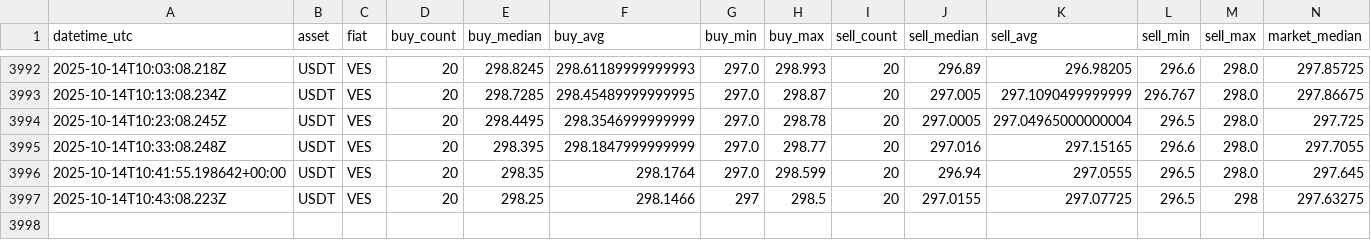
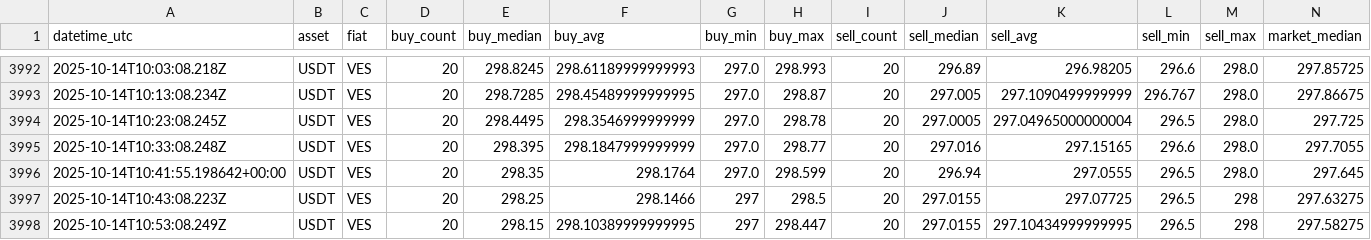
Before and after one commit to asrpgh/binance, a CSV file: data/p2p_ves_usdt.csv, drawn as a sheet; only a part is shown, gaps mark what is left out.

Commit message:
ci: update p2p data

```diff
--- a/data/p2p_ves_usdt.csv
+++ b/data/p2p_ves_usdt.csv
@@ -3997 +3997,2 @@
 "2025-10-14T10:43:08.223Z","USDT","VES","20","298.25","298.1466","297","298.5","20","297.0155","297.07725","296.5","298","297.63275"
+"2025-10-14T10:53:08.249Z","USDT","VES","20","298.15","298.10389999999995","297","298.447","20","297.0155","297.10434999999995","296.5","298","297.58275"
```
